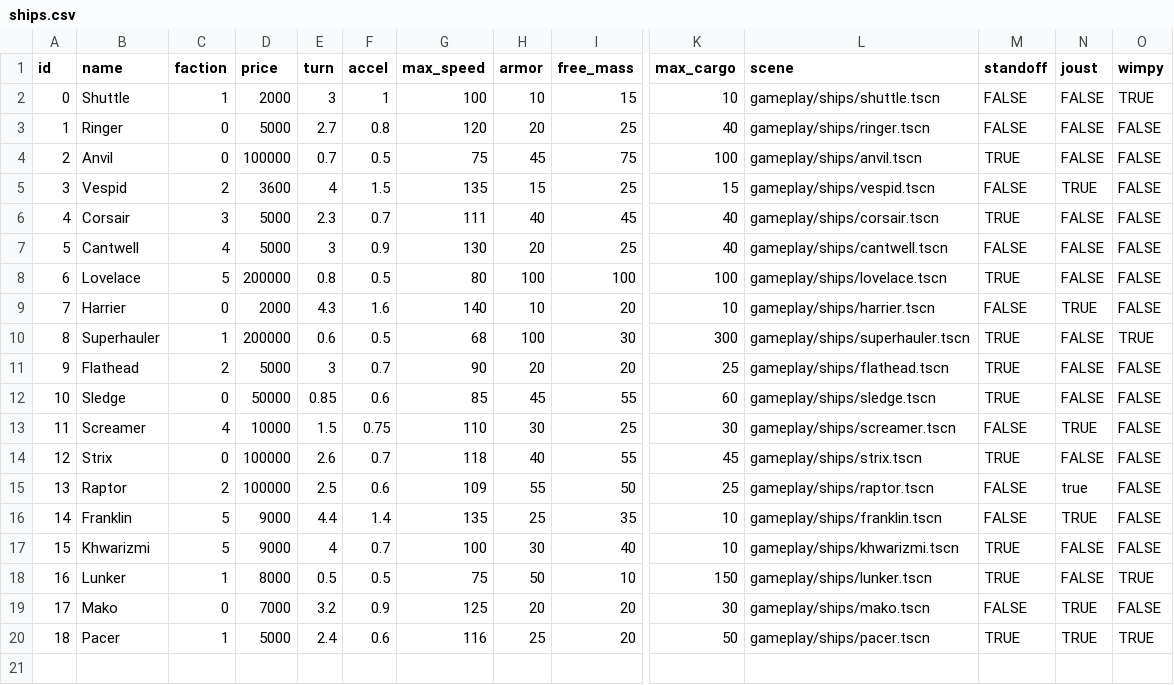
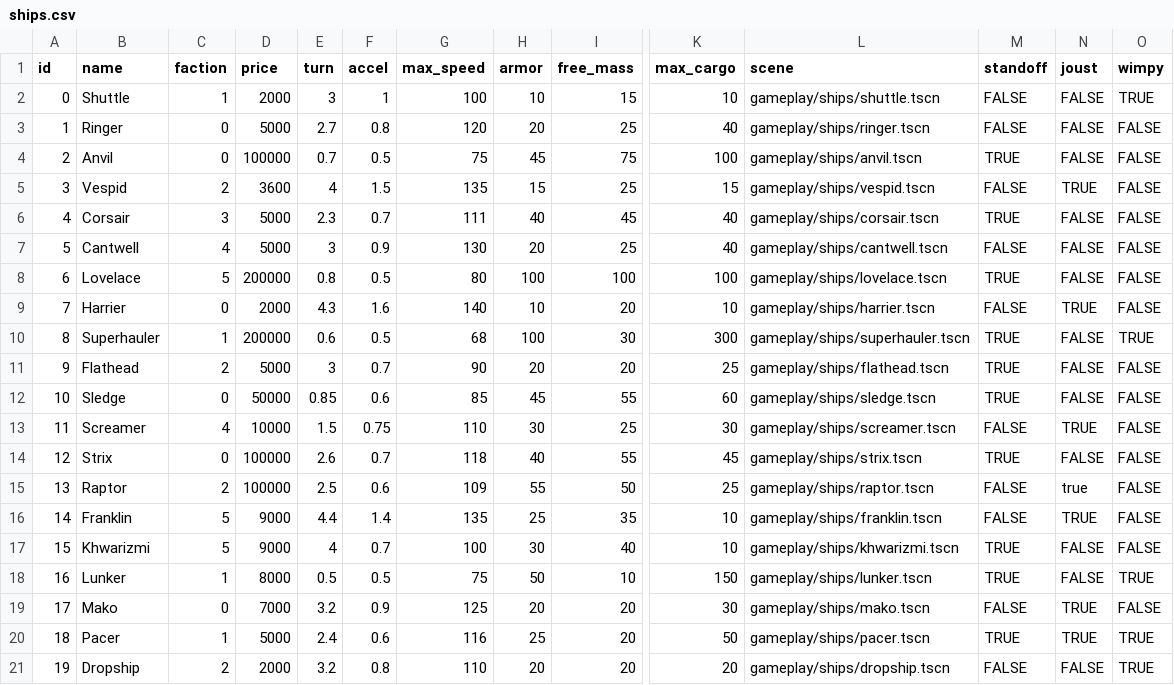
Before and after one commit to EamonnMR/mpevmvp, a CSV file: data/ships.csv, drawn as a sheet; only a part is shown, gaps mark what is left out; rows hold the shown columns only; the diff names each change by its address in the sheet, - before the commit and + after, or states it on an @@ line.

Commit message:
Adds the Compact Dropship. Mostly meant as fodder for players

```diff
--- a/data/ships.csv
+++ b/data/ships.csv
+row 21: 19 | Dropship | 2 | 2000 | 3.2 | 0.8 | 110 | 20 | 20 | 20 | gameplay/ships/dropship.tscn | FALSE | FALSE | TRUE
```
Also changed, not shown: 9 other files.
